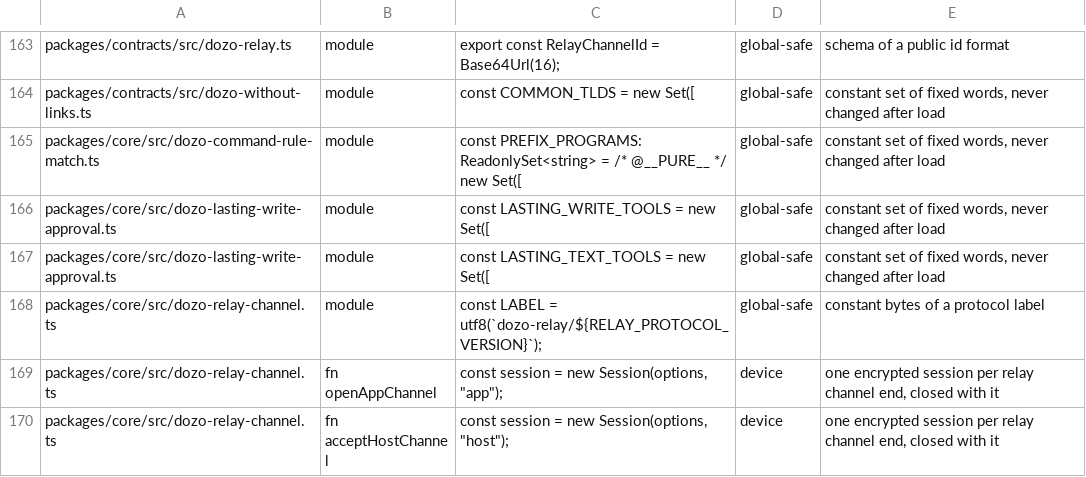
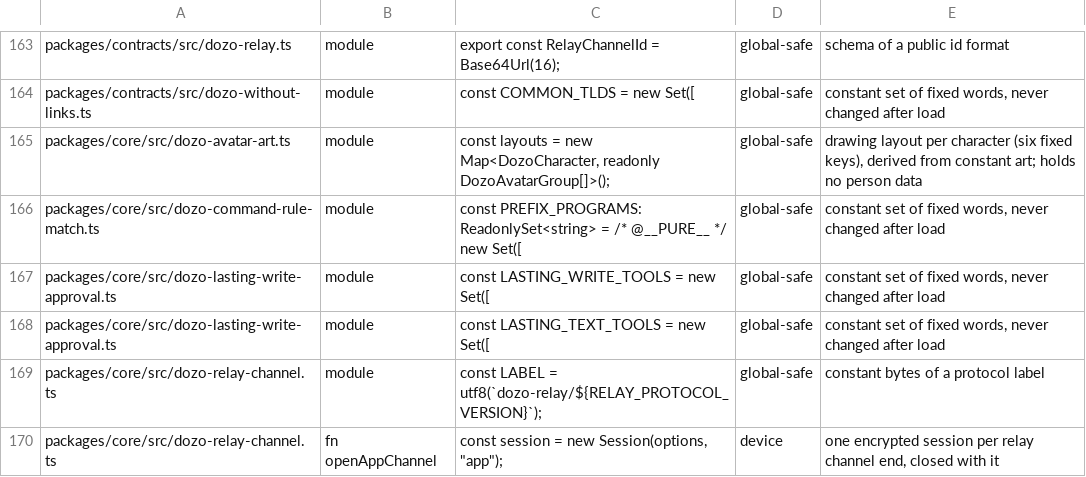
Before and after one commit to SSilistre-dev/dozo, a TSV file: dozo/db/module-state-reviewed.tsv, drawn as a sheet; only a part is shown, gaps mark what is left out; the shorter side is filled out with more unchanged rows; the diff names each change by its address in the sheet, - before the commit and + after, or states it on an @@ line.

```diff
--- a/dozo/db/module-state-reviewed.tsv
+++ b/dozo/db/module-state-reviewed.tsv
+row 165: packages/core/src/dozo-avatar-art.ts | module | const layouts = new Map<DozoCharacter, readonly DozoAvatarGroup[]>(); | global-safe | drawing layout per character (six fixed keys), derived from constant art; holds no person data
```
